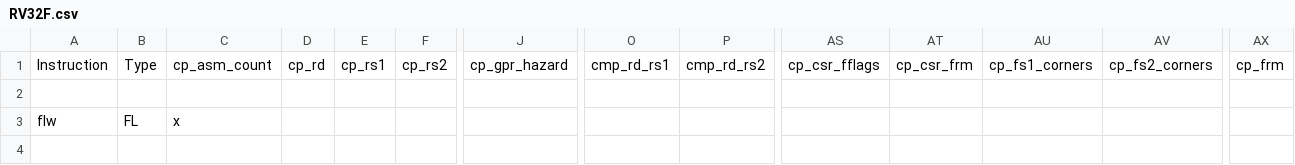
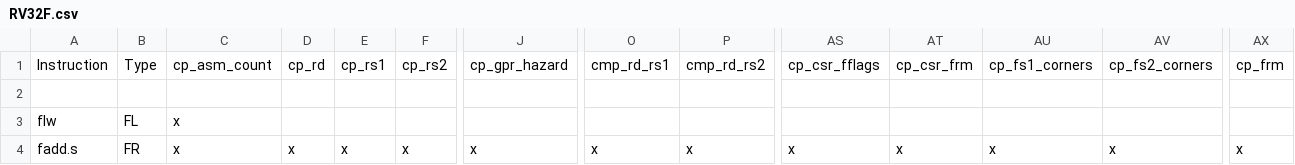
Before and after one commit to openhwgroup/cvw-arch-verif, a CSV file: testplans/RV32F.csv, drawn as a sheet; only a part is shown, gaps mark what is left out; rows hold the shown columns only; the diff names each change by its address in the sheet, - before the commit and + after, or states it on an @@ line.

```diff
--- a/testplans/RV32F.csv
+++ b/testplans/RV32F.csv
+row 4: fadd.s | FR | x | x | x | x | x | x | x | x | x | x | x | x
```
Also changed, not shown: 1 other file.
